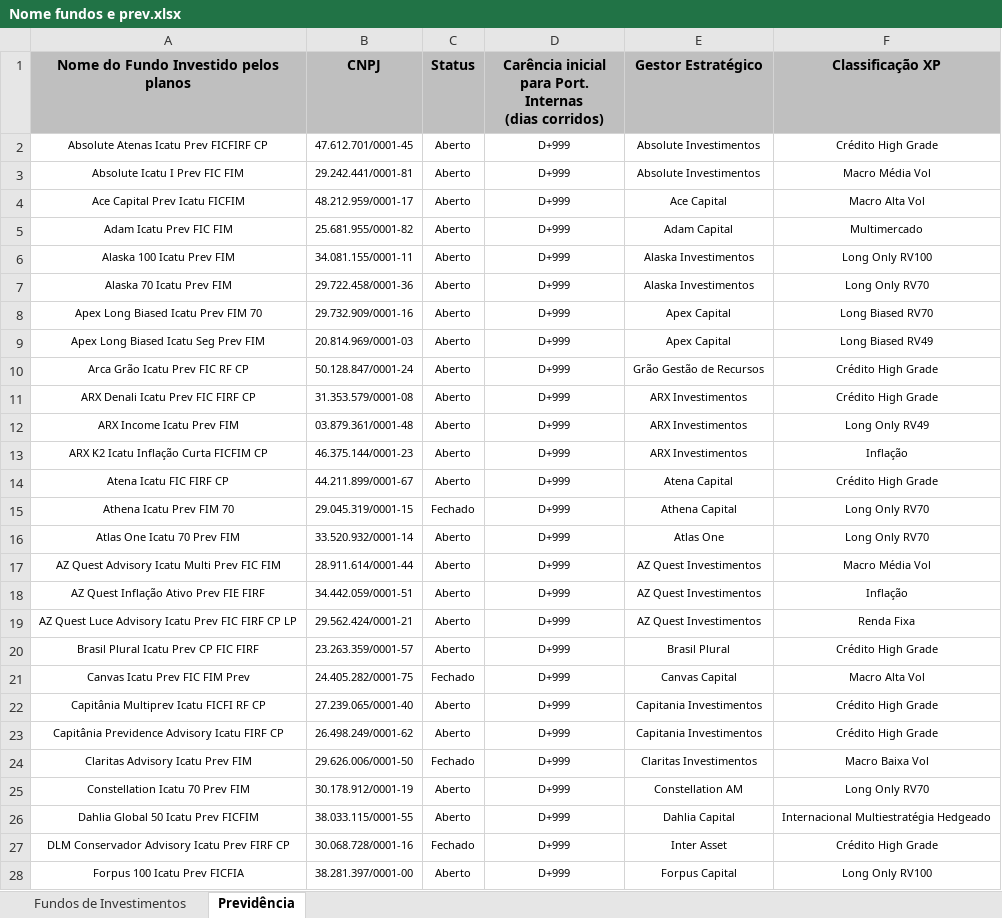
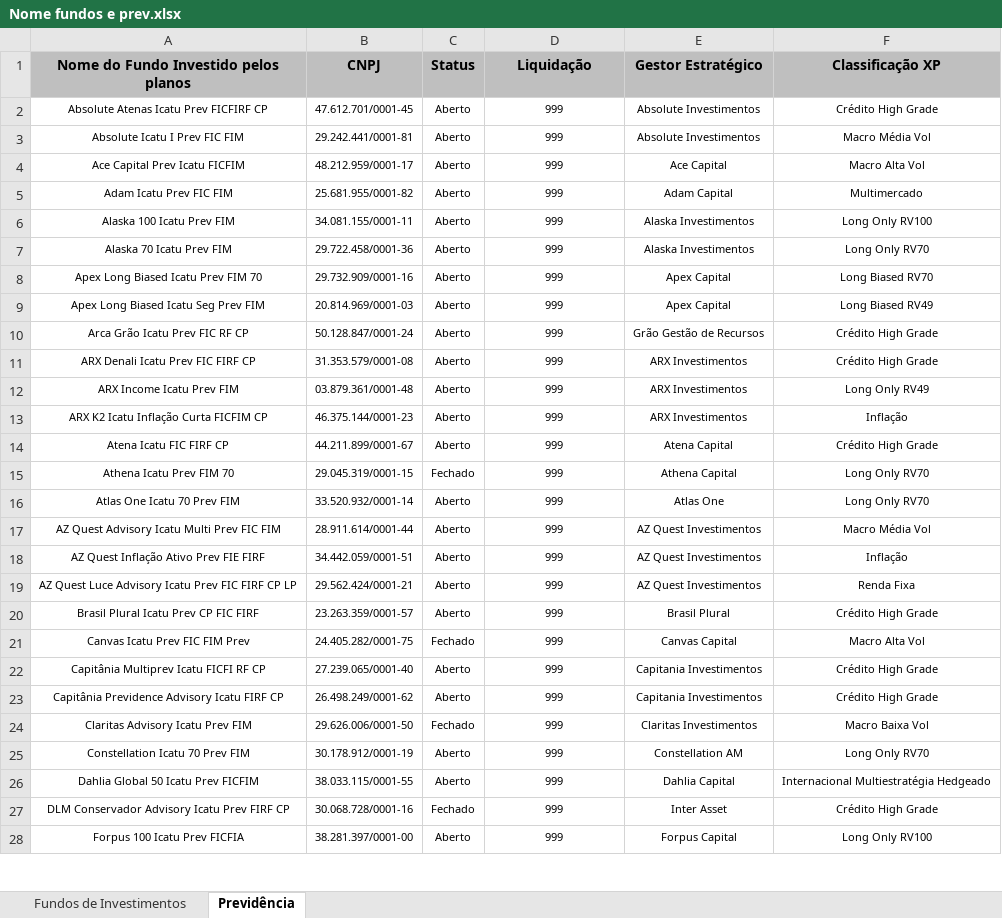
Before and after one commit to AloacaoMWealth/alocationmwealth, an Excel workbook: posicoes/Nome fundos e prev.xlsx, sheet Previdência, drawn as a sheet; only a part is shown; values as stored, in another font and other column widths than the file's, no borders; ↵ is a line break in a cell; the diff covers the shown part only; the diff names each change by its address in the sheet, - before the commit and + after, or states it on an @@ line.

Commit message:
Add files via upload

```diff
--- a/posicoes/Nome fundos e prev.xlsx (sheet Previdência)
+++ b/posicoes/Nome fundos e prev.xlsx (sheet Previdência)
-D1: Carência inicial para Port. Internas ↵ (dias corridos)
+D1: Liquidação
-D2:D28 (Liquidação): D+999
+D2:D28 (Liquidação): 999
```
Also changed, not shown: 306 edited cells elsewhere in this sheet.
